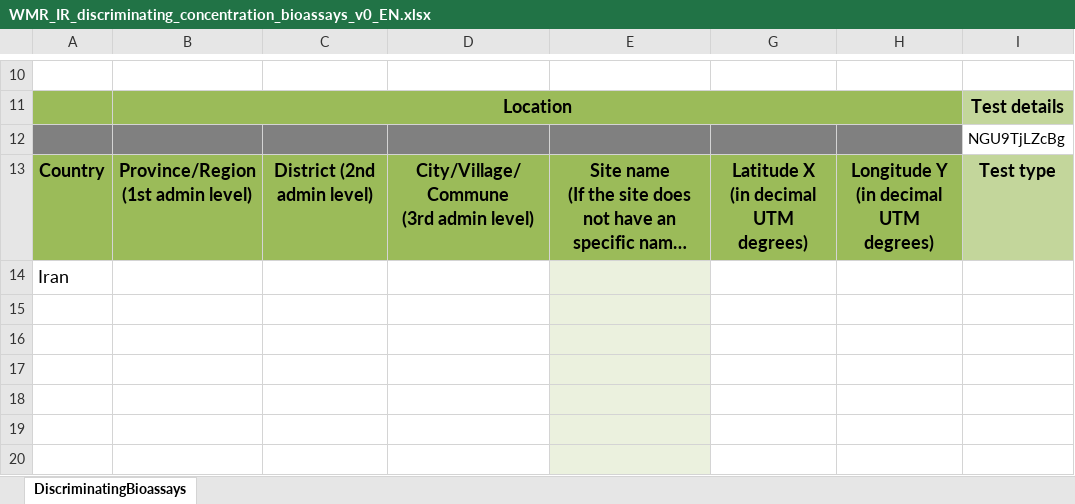
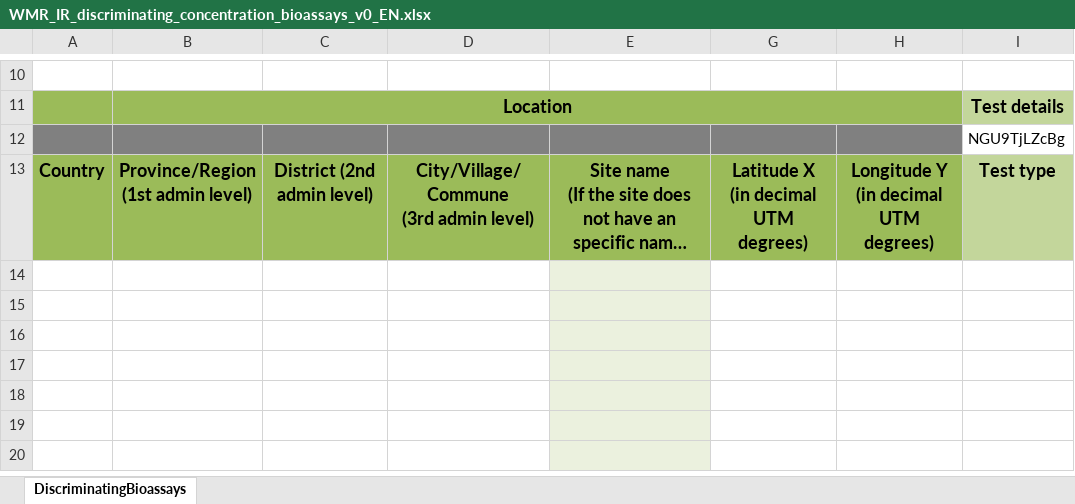
Before and after one commit to EyeSeeTea/Bulk-Load-blessed, an Excel workbook: public/templates/WMR_IR_discriminating_concentration_bioassays_v0_EN.xlsx, sheet DiscriminatingBioassays, drawn as a sheet; only a part is shown, gaps mark what is left out; long unchanged cells end in …; values as stored, in another font and other column widths than the file's, no borders; charts and pictures and conditional formats not drawn; the diff names each change by its address in the sheet, - before the commit and + after, or states it on an @@ line.

Commit message:
Import more template excel files

```diff
--- a/public/templates/WMR_IR_discriminating_concentration_bioassays_v0_EN.xlsx (sheet DiscriminatingBioassays)
+++ b/public/templates/WMR_IR_discriminating_concentration_bioassays_v0_EN.xlsx (sheet DiscriminatingBioassays)
-A14: Iran
+A14: (empty)
```
Also changed, not shown: charts or pictures, 3 other files.
